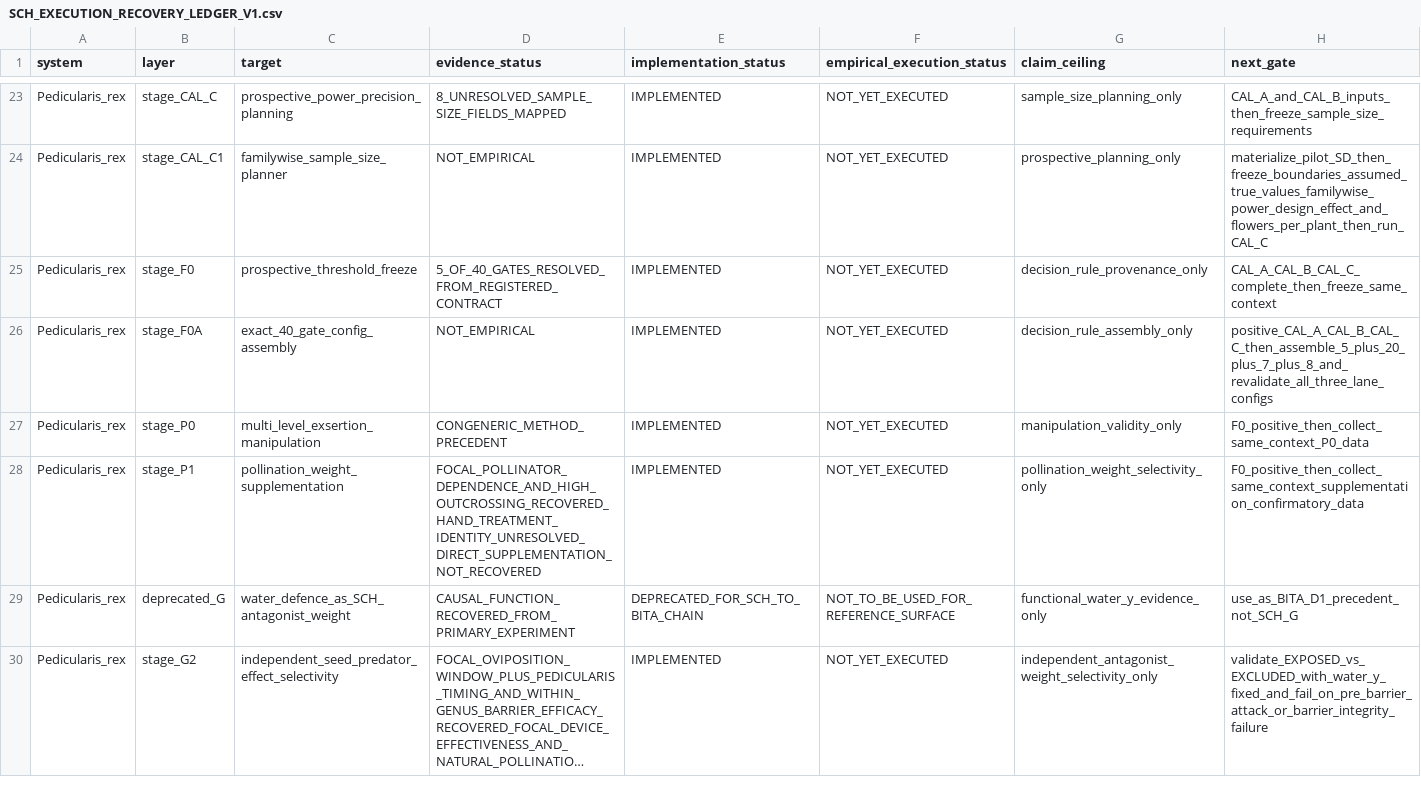
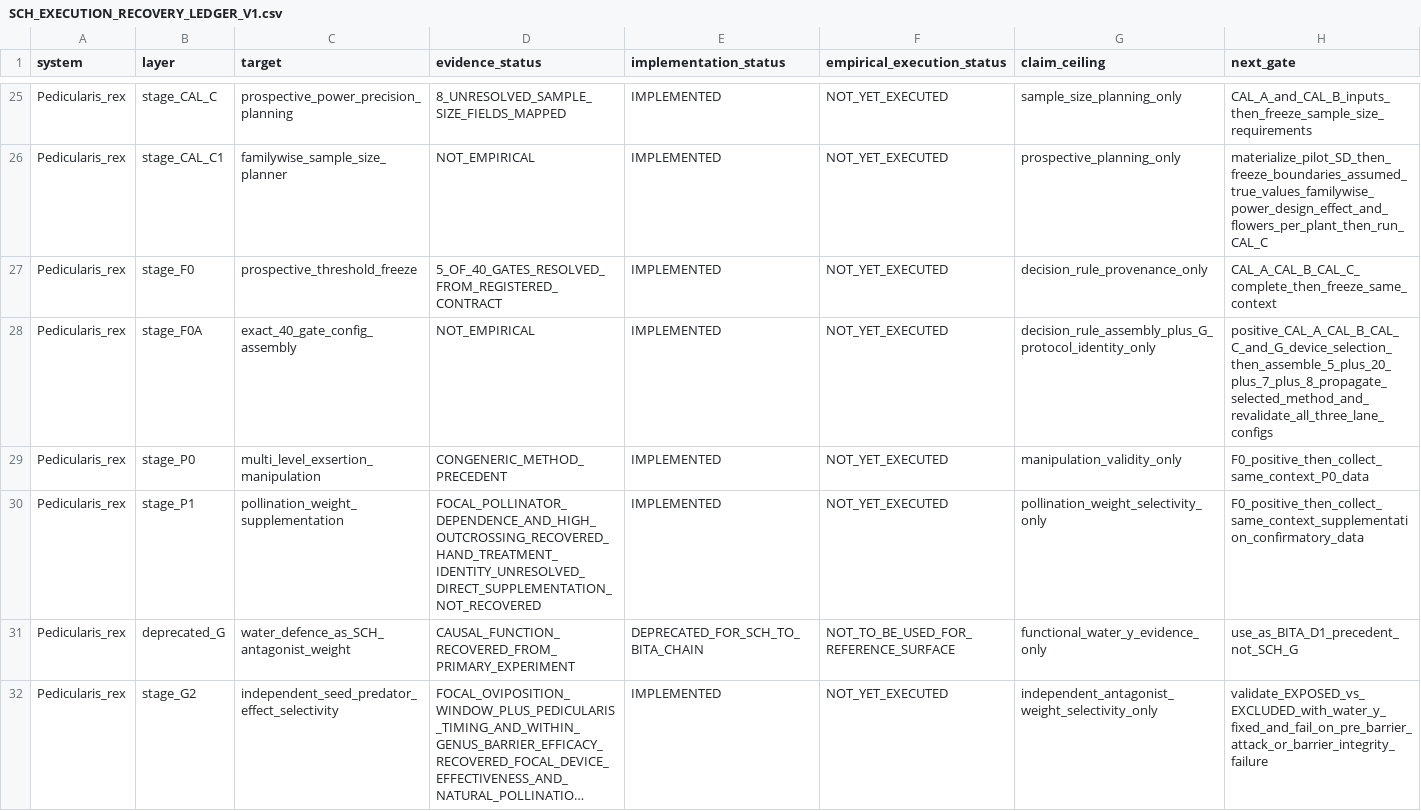
Before and after one commit to zuizui0223/sch, a CSV file: empirical/architecture/SCH_EXECUTION_RECOVERY_LEDGER_V1.csv, drawn as a sheet; only a part is shown, gaps mark what is left out; long unchanged cells end in …; the diff covers the shown part only.

Commit message:
Add G device screen and selection stages to execution ledger

```diff
--- a/empirical/architecture/SCH_EXECUTION_RECOVERY_LEDGER_V1.csv
+++ b/empirical/architecture/SCH_EXECUTION_RECOVERY_LEDGER_V1.csv
@@ -25,3 +27,3 @@ Pedicularis_rex,stage_CAL_C1,familywise_sample_size_planner,NOT_EMPIRICAL,IMPLEM
 Pedicularis_rex,stage_F0,prospective_threshold_freeze,5_OF_40_GATES_RESOLVED_FROM_REGISTERED_CONTRACT,IMPLEMENTED,NOT_YET_EXECUTED,decision_rule_provenance_only,CAL_A_CAL_B_CAL_C_complete_then_freeze_same_context
-Pedicularis_rex,stage_F0A,exact_40_gate_config_assembly,NOT_EMPIRICAL,IMPLEMENTED,NOT_YET_EXECUTED,decision_rule_assembly_only,positive_CAL_A_CAL_B_CAL_C_then_assemble_5_plus_20_plus_7_plus_8_and_revalidate_all_three_lane_configs
+Pedicularis_rex,stage_F0A,exact_40_gate_config_assembly,NOT_EMPIRICAL,IMPLEMENTED,NOT_YET_EXECUTED,decision_rule_assembly_plus_G_protocol_identity_only,positive_CAL_A_CAL_B_CAL_C_and_G_device_selection_then_assemble_5_plus_20_plus_7_plus_8_propagate_selected_method_and_revalidate_all_three_lane_configs
 Pedicularis_rex,stage_P0,multi_level_exsertion_manipulation,CONGENERIC_METHOD_PRECEDENT,IMPLEMENTED,NOT_YET_EXECUTED,manipulation_validity_only,F0_positive_then_collect_same_context_P0_data
```
Also changed, not shown: 2 added rows and 2 edited cells elsewhere in this file.
